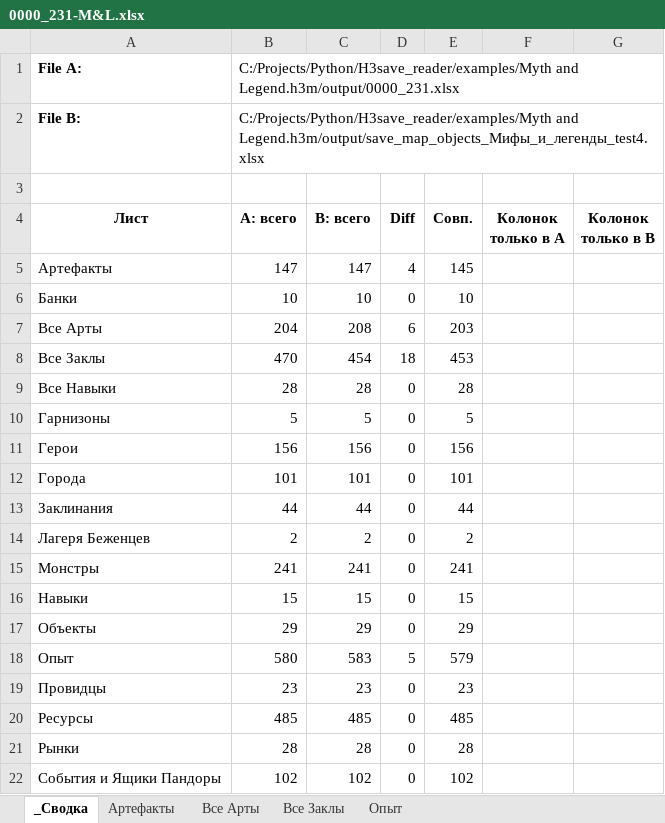
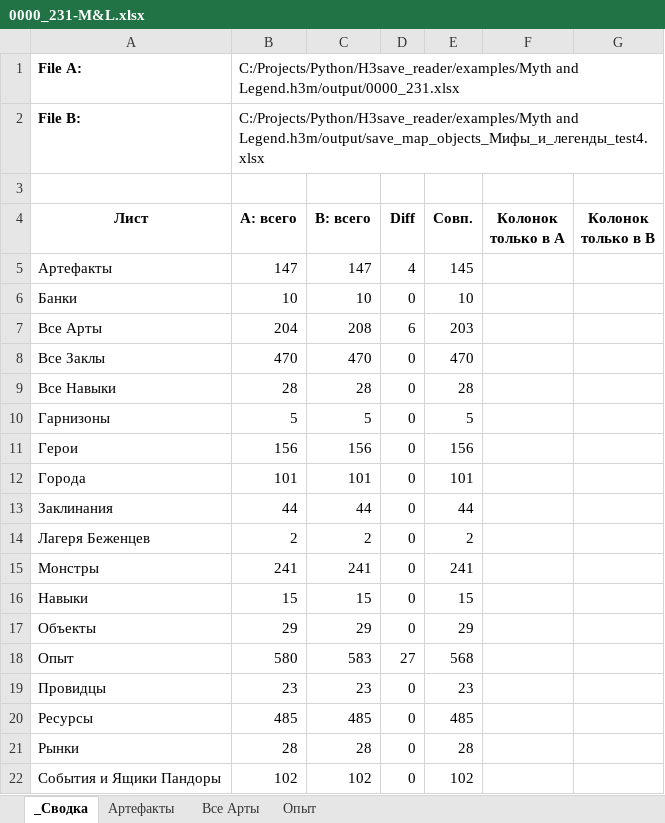
Before and after one commit to AlexZ98765/H3save_reader, an Excel workbook: examples/Myth and Legend.h3m/compare/0000_231-M&L.xlsx, sheet _Сводка, drawn as a sheet; only a part is shown; values as stored, in another font and other column widths than the file's, no borders; the diff names each change by its address in the sheet, - before the commit and + after, or states it on an @@ line.

```diff
--- a/examples/Myth and Legend.h3m/compare/0000_231-M&L.xlsx (sheet _Сводка)
+++ b/examples/Myth and Legend.h3m/compare/0000_231-M&L.xlsx (sheet _Сводка)
-sheet tab: Все Заклы
-C8 (B: всего): 454
+C8 (B: всего): 470
-D8 (Diff): 18
+D8 (Diff): 0
-E8 (Совп.): 453
+E8 (Совп.): 470
-D18 (Diff): 5
+D18 (Diff): 27
-E18 (Совп.): 579
+E18 (Совп.): 568
```
Also changed, not shown: sheet Опыт, sheet Все Арты, sheet Артефакты, examples/Myth and Legend.h3m/compare/0000-M&L.xlsx, 3 other files.
